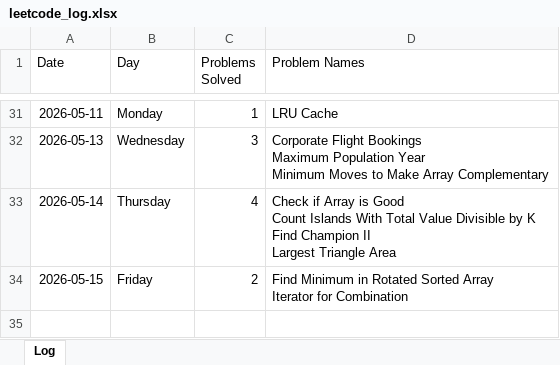
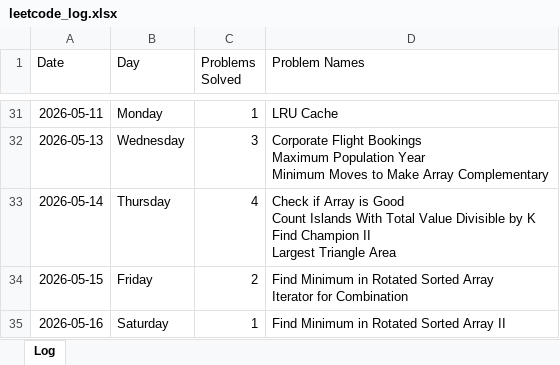
Before and after one commit to sdshah09/leetcode-excel, an Excel workbook: data/leetcode_log.xlsx, sheet Log, drawn as a sheet; only a part is shown, gaps mark what is left out; values as stored, in another font and other column widths than the file's, no borders; the diff names each change by its address in the sheet, - before the commit and + after, or states it on an @@ line.

```diff
--- a/data/leetcode_log.xlsx (sheet Log)
+++ b/data/leetcode_log.xlsx (sheet Log)
+row 35: 2026-05-16 | Saturday | 1 | Find Minimum in Rotated Sorted Array II
```
